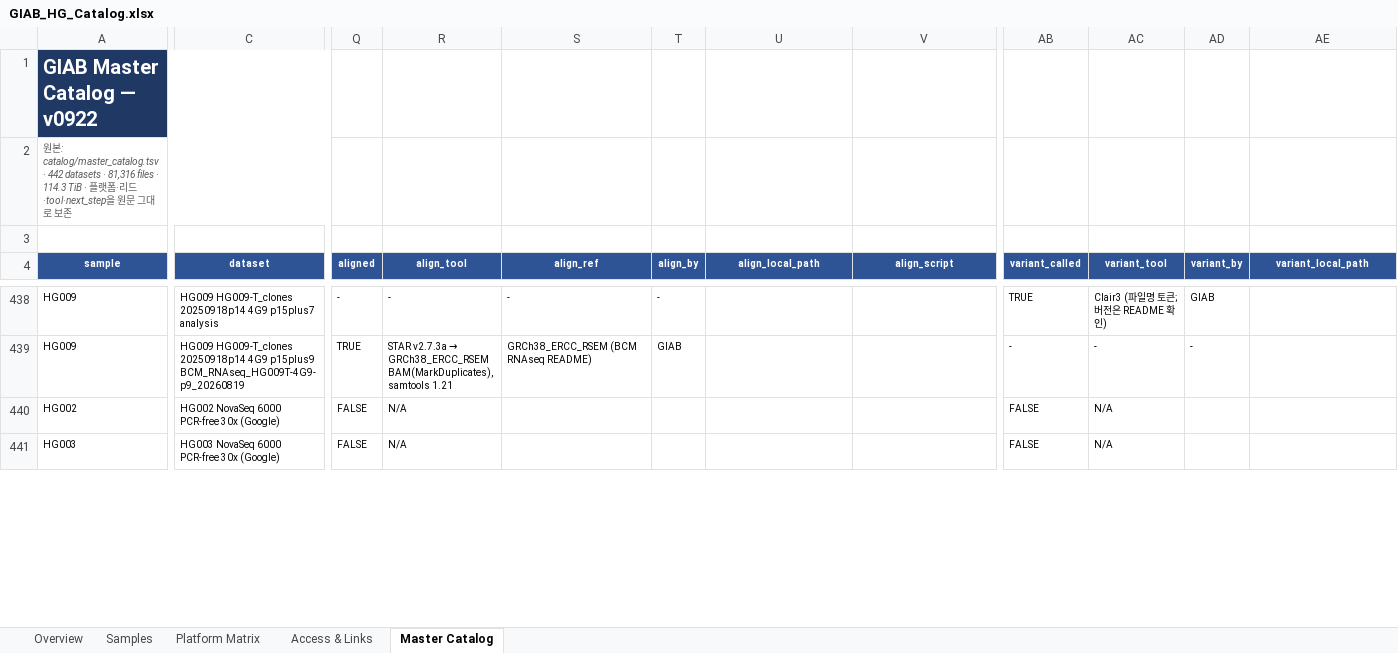
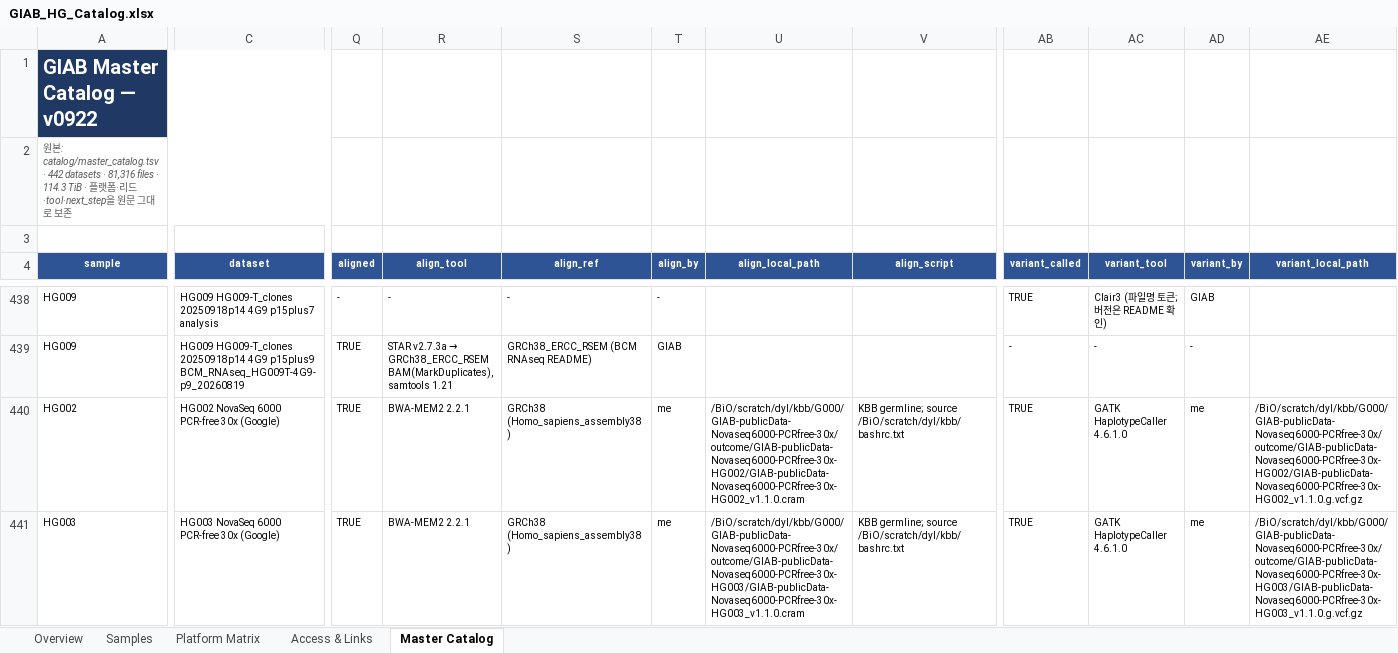
Before and after one commit to ehojune/GIAB_benchmarking, an Excel workbook: GIAB_HG_Catalog.xlsx, sheet Master Catalog, drawn as a sheet; only a part is shown, gaps mark what is left out; values as stored, in another font and other column widths than the file's, no borders; table styles not drawn; the diff covers the shown part only; the diff names each change by its address in the sheet, - before the commit and + after, or states it on an @@ line.

```diff
--- a/GIAB_HG_Catalog.xlsx (sheet Master Catalog)
+++ b/GIAB_HG_Catalog.xlsx (sheet Master Catalog)
-Q440:Q441 (aligned): FALSE
+Q440:Q441 (aligned): TRUE
-R440:R441 (align_tool): N/A
+R440:R441 (align_tool): BWA-MEM2 2.2.1
-S440:S441 (align_ref): (empty)
+S440:S441 (align_ref): GRCh38 (Homo_sapiens_assembly38)
-T440:T441 (align_by): (empty)
+T440:T441 (align_by): me
-U440 (align_local_path): (empty)
+U440 (align_local_path): /BiO/scratch/dyl/kbb/G000/GIAB-publicData-Novaseq6000-PCRfree-30x/outcome/GIAB-publicData-Novaseq6000-PCRfree-30x-HG002/GIAB-publicData-Novaseq6000-PCRfree-30x-HG002_v1.1.0.cram
-V440:V441 (align_script): (empty)
+V440:V441 (align_script): KBB germline; source /BiO/scratch/dyl/kbb/bashrc.txt
-AB440:AB441 (variant_called): FALSE
+AB440:AB441 (variant_called): TRUE
-AC440:AC441 (variant_tool): N/A
+AC440:AC441 (variant_tool): GATK HaplotypeCaller 4.6.1.0
-AD440:AD441 (variant_by): (empty)
+AD440:AD441 (variant_by): me
-AE440 (variant_local_path): (empty)
+AE440 (variant_local_path): /BiO/scratch/dyl/kbb/G000/GIAB-publicData-Novaseq6000-PCRfree-30x/outcome/GIAB-publicData-Novaseq6000-PCRfree-30x-HG002/GIAB-publicData-Novaseq6000-PCRfree-30x-HG002_v1.1.0.g.vcf.gz
-U441 (align_local_path): (empty)
+U441 (align_local_path): /BiO/scratch/dyl/kbb/G000/GIAB-publicData-Novaseq6000-PCRfree-30x/outcome/GIAB-publicData-Novaseq6000-PCRfree-30x-HG003/GIAB-publicData-Novaseq6000-PCRfree-30x-HG003_v1.1.0.cram
-AE441 (variant_local_path): (empty)
+AE441 (variant_local_path): /BiO/scratch/dyl/kbb/G000/GIAB-publicData-Novaseq6000-PCRfree-30x/outcome/GIAB-publicData-Novaseq6000-PCRfree-30x-HG003/GIAB-publicData-Novaseq6000-PCRfree-30x-HG003_v1.1.0.g.vcf.gz
```
Also changed, not shown: 43 edited cells elsewhere in this sheet, sheet Platform Matrix, sheet Overview, 10 other files.
